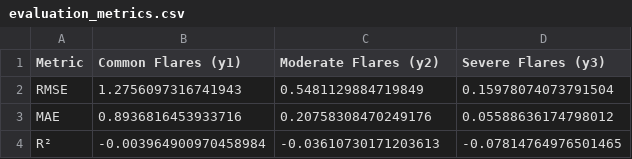
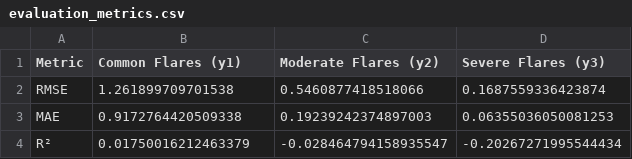
Before and after one commit to Ferrelofilo/TC5044.10_Equipo18, a CSV file: evaluation_metrics.csv, drawn as a sheet.

```diff
--- a/evaluation_metrics.csv
+++ b/evaluation_metrics.csv
@@ -1,4 +1,4 @@
 Metric,Common Flares (y1),Moderate Flares (y2),Severe Flares (y3)
-RMSE,1.2756097316741943,0.5481129884719849,0.15978074073791504
-MAE,0.8936816453933716,0.20758308470249176,0.05588636174798012
-R²,-0.003964900970458984,-0.03610730171203613,-0.07814764976501465
+RMSE,1.261899709701538,0.5460877418518066,0.1687559336423874
+MAE,0.9172764420509338,0.19239242374897003,0.06355036050081253
+R²,0.01750016212463379,-0.028464794158935547,-0.20267271995544434
```
Also changed, not shown: 1 other file.
